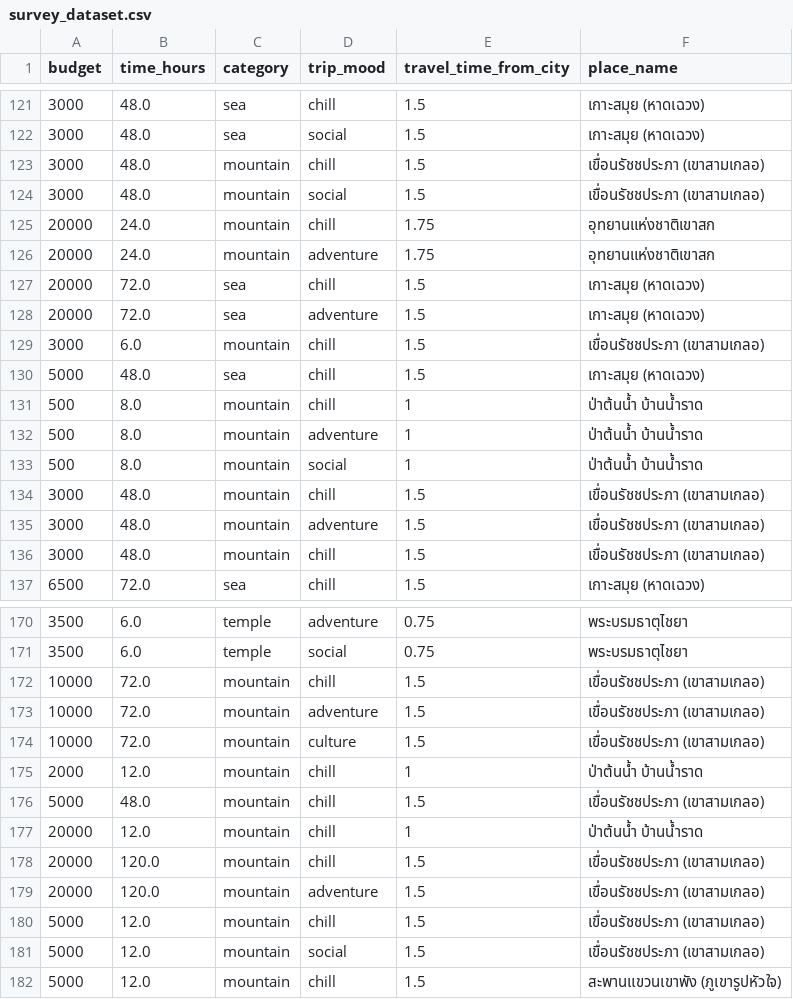
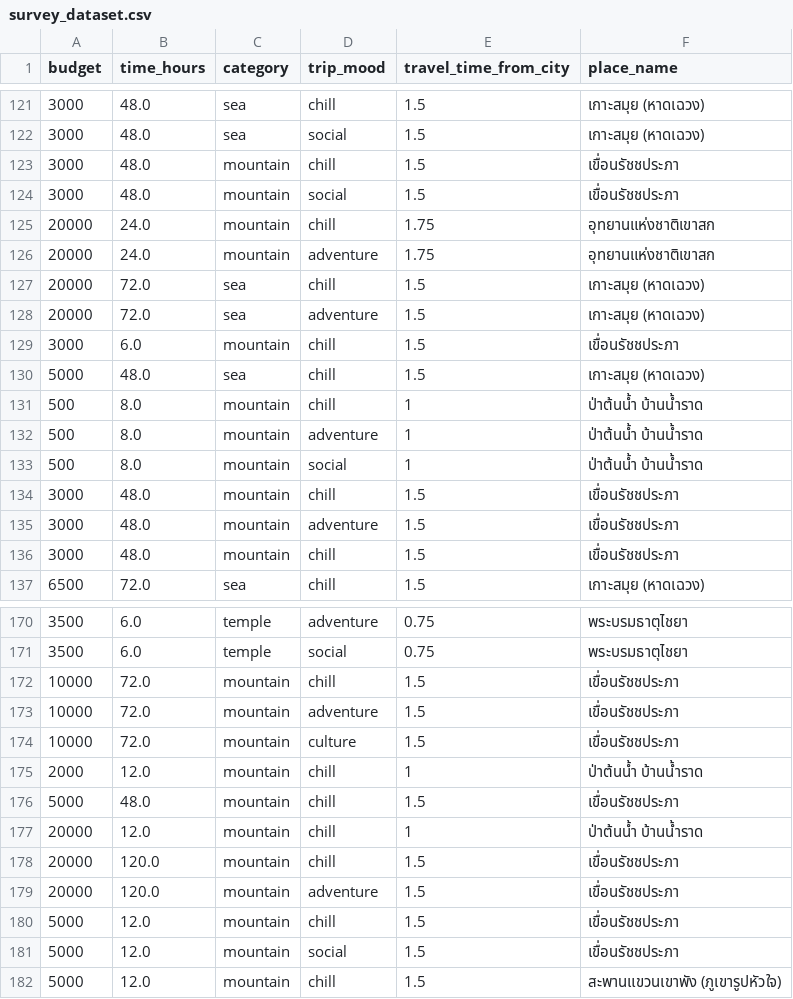
Before and after one commit to 056-Supakorn/suratthani-smart-tour, a CSV file: backend_AI/survey_dataset.csv, drawn as a sheet; only a part is shown, gaps mark what is left out; the diff covers the shown part only.

```diff
--- a/backend_AI/survey_dataset.csv
+++ b/backend_AI/survey_dataset.csv
@@ -122,4 +122,4 @@ budget,time_hours,category,trip_mood,travel_time_from_city,place_name
 3000,48.0,sea,social,1.5,เกาะสมุย (หาดเฉวง)
-3000,48.0,mountain,chill,1.5,เขื่อนรัชชประภา (เขาสามเกลอ)
-3000,48.0,mountain,social,1.5,เขื่อนรัชชประภา (เขาสามเกลอ)
+3000,48.0,mountain,chill,1.5,เขื่อนรัชชประภา
+3000,48.0,mountain,social,1.5,เขื่อนรัชชประภา
 20000,24.0,mountain,chill,1.75,อุทยานแห่งชาติเขาสก
@@ -128,3 +128,3 @@ budget,time_hours,category,trip_mood,travel_time_from_city,place_name
 20000,72.0,sea,adventure,1.5,เกาะสมุย (หาดเฉวง)
-3000,6.0,mountain,chill,1.5,เขื่อนรัชชประภา (เขาสามเกลอ)
+3000,6.0,mountain,chill,1.5,เขื่อนรัชชประภา
 5000,48.0,sea,chill,1.5,เกาะสมุย (หาดเฉวง)
@@ -133,5 +133,5 @@ budget,time_hours,category,trip_mood,travel_time_from_city,place_name
 500,8.0,mountain,social,1,ป่าต้นน้ำ บ้านน้ำราด
-3000,48.0,mountain,chill,1.5,เขื่อนรัชชประภา (เขาสามเกลอ)
-3000,48.0,mountain,adventure,1.5,เขื่อนรัชชประภา (เขาสามเกลอ)
-3000,48.0,mountain,chill,1.5,เขื่อนรัชชประภา (เขาสามเกลอ)
+3000,48.0,mountain,chill,1.5,เขื่อนรัชชประภา
+3000,48.0,mountain,adventure,1.5,เขื่อนรัชชประภา
+3000,48.0,mountain,chill,1.5,เขื่อนรัชชประภา
 6500,72.0,sea,chill,1.5,เกาะสมุย (หาดเฉวง)
@@ -171,12 +171,12 @@ budget,time_hours,category,trip_mood,travel_time_from_city,place_name
 3500,6.0,temple,social,0.75,พระบรมธาตุไชยา
-10000,72.0,mountain,chill,1.5,เขื่อนรัชชประภา (เขาสามเกลอ)
-10000,72.0,mountain,adventure,1.5,เขื่อนรัชชประภา (เขาสามเกลอ)
-10000,72.0,mountain,culture,1.5,เขื่อนรัชชประภา (เขาสามเกลอ)
+10000,72.0,mountain,chill,1.5,เขื่อนรัชชประภา
+10000,72.0,mountain,adventure,1.5,เขื่อนรัชชประภา
+10000,72.0,mountain,culture,1.5,เขื่อนรัชชประภา
 2000,12.0,mountain,chill,1,ป่าต้นน้ำ บ้านน้ำราด
-5000,48.0,mountain,chill,1.5,เขื่อนรัชชประภา (เขาสามเกลอ)
+5000,48.0,mountain,chill,1.5,เขื่อนรัชชประภา
 20000,12.0,mountain,chill,1,ป่าต้นน้ำ บ้านน้ำราด
-20000,120.0,mountain,chill,1.5,เขื่อนรัชชประภา (เขาสามเกลอ)
-20000,120.0,mountain,adventure,1.5,เขื่อนรัชชประภา (เขาสามเกลอ)
-5000,12.0,mountain,chill,1.5,เขื่อนรัชชประภา (เขาสามเกลอ)
-5000,12.0,mountain,social,1.5,เขื่อนรัชชประภา (เขาสามเกลอ)
+20000,120.0,mountain,chill,1.5,เขื่อนรัชชประภา
+20000,120.0,mountain,adventure,1.5,เขื่อนรัชชประภา
+5000,12.0,mountain,chill,1.5,เขื่อนรัชชประภา
+5000,12.0,mountain,social,1.5,เขื่อนรัชชประภา
 5000,12.0,mountain,chill,1.5,สะพานแขวนเขาพัง (ภูเขารูปหัวใจ)
```
Also changed, not shown: 24 edited cells elsewhere in this file, backend_AI/dataset.csv, backend_AI/places_db.csv, 1 other file.
